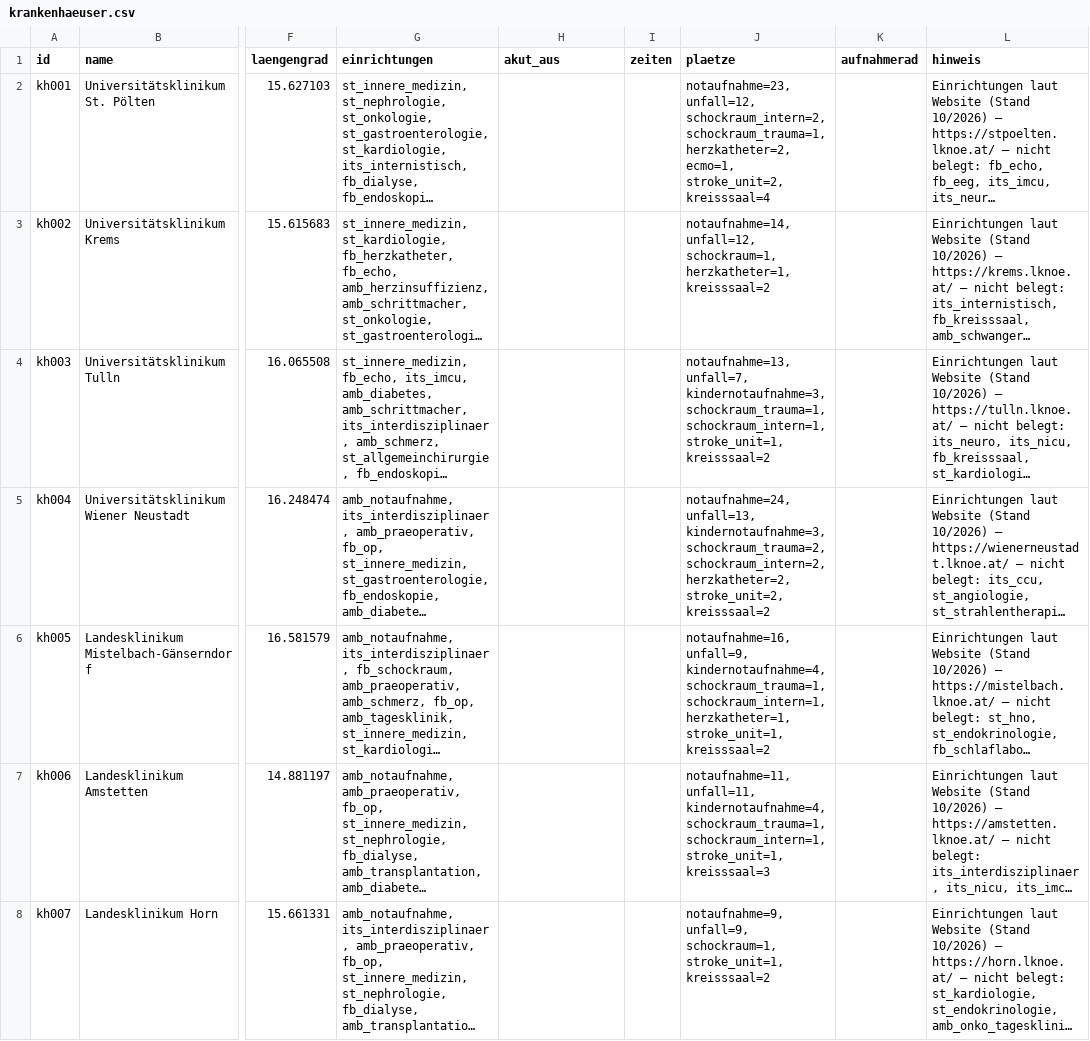
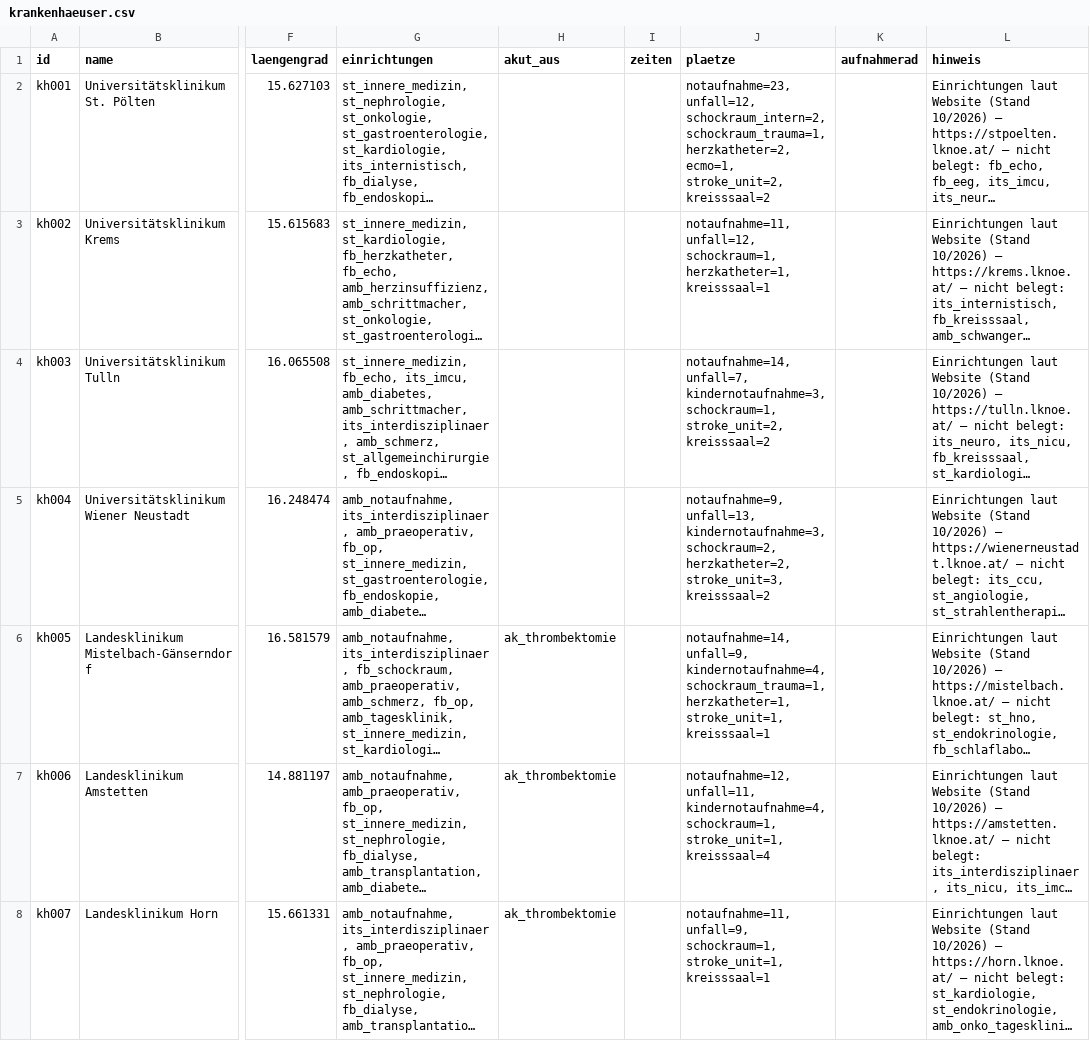
Before and after one commit to PHolzreiter/leitwerk, a CSV file: data/default/krankenhaeuser.csv, drawn as a sheet; only a part is shown, gaps mark what is left out; long unchanged cells end in …; the diff covers the shown part only; the diff names each change by its address in the sheet, - before the commit and + after, or states it on an @@ line.

```diff
--- a/data/default/krankenhaeuser.csv
+++ b/data/default/krankenhaeuser.csv
-J2 (plaetze): …ecmo=1, stroke_unit=2, kreisssaal=4
+J2 (plaetze): …ecmo=1, stroke_unit=2, kreisssaal=2
-J3 (plaetze): notaufnahme=14, unfall=12, schockraum=1, herzkatheter=1, kreisssaal=2
+J3 (plaetze): notaufnahme=11, unfall=12, schockraum=1, herzkatheter=1, kreisssaal=1
-J4 (plaetze): notaufnahme=13, unfall=7, kindernotaufnahme=3, schockraum_trauma=1, schockraum_intern=1, stroke_unit=1, kreisssaal=2
+J4 (plaetze): notaufnahme=14, unfall=7, kindernotaufnahme=3, schockraum=1, stroke_unit=2, kreisssaal=2
-J5 (plaetze): notaufnahme=24, unfall=13, kindernotaufnahme=3, schockraum_trauma=2, schockraum_intern=2, herzkatheter=2, stroke_unit=2, kreisssaal=2
+J5 (plaetze): notaufnahme=9, unfall=13, kindernotaufnahme=3, schockraum=2, herzkatheter=2, stroke_unit=3, kreisssaal=2
-H6:H8 (akut_aus): (empty)
+H6:H8 (akut_aus): ak_thrombektomie
-J6 (plaetze): notaufnahme=16, unfall=9, kindernotaufnahme=4, schockraum_trauma=1, schockraum_intern=1, herzkatheter=1, stroke_unit=1, kreisssaal=2
+J6 (plaetze): notaufnahme=14, unfall=9, kindernotaufnahme=4, schockraum_trauma=1, herzkatheter=1, stroke_unit=1, kreisssaal=1
-J7 (plaetze): notaufnahme=11, unfall=11, kindernotaufnahme=4, schockraum_trauma=1, schockraum_intern=1, stroke_unit=1, kreisssaal=3
+J7 (plaetze): notaufnahme=12, unfall=11, kindernotaufnahme=4, schockraum=1, stroke_unit=1, kreisssaal=4
-J8 (plaetze): notaufnahme=9, unfall=9, schockraum=1, stroke_unit=1, kreisssaal=2
+J8 (plaetze): notaufnahme=11, unfall=9, schockraum=1, stroke_unit=1, kreisssaal=1
```
Also changed, not shown: 61 edited cells elsewhere in this file, 9 other files.
